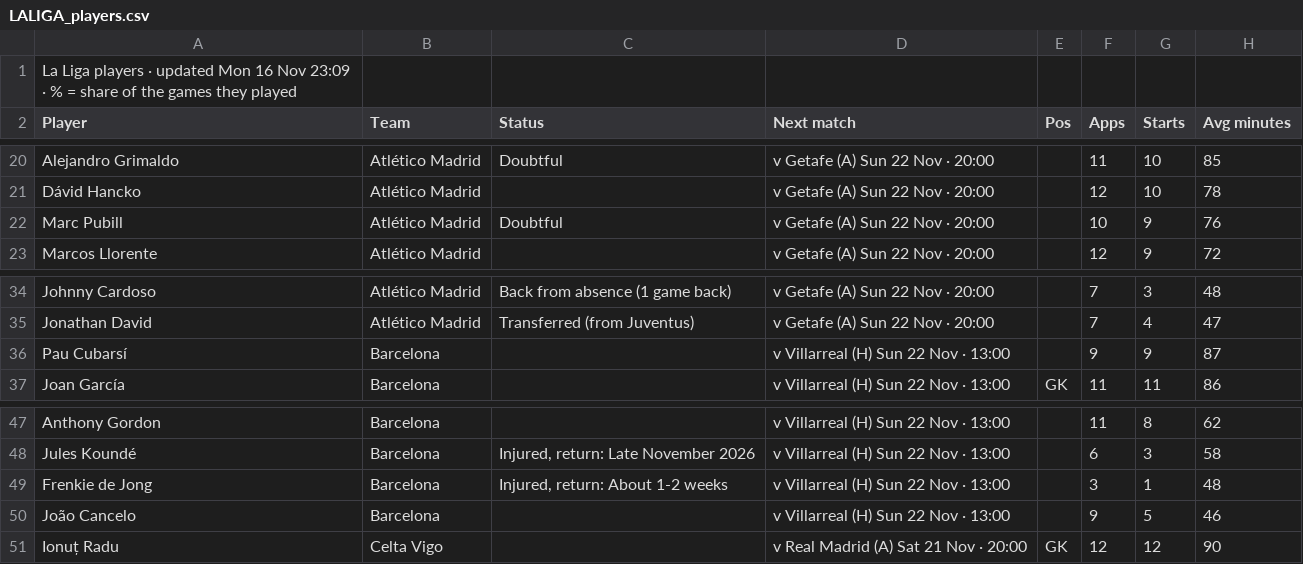
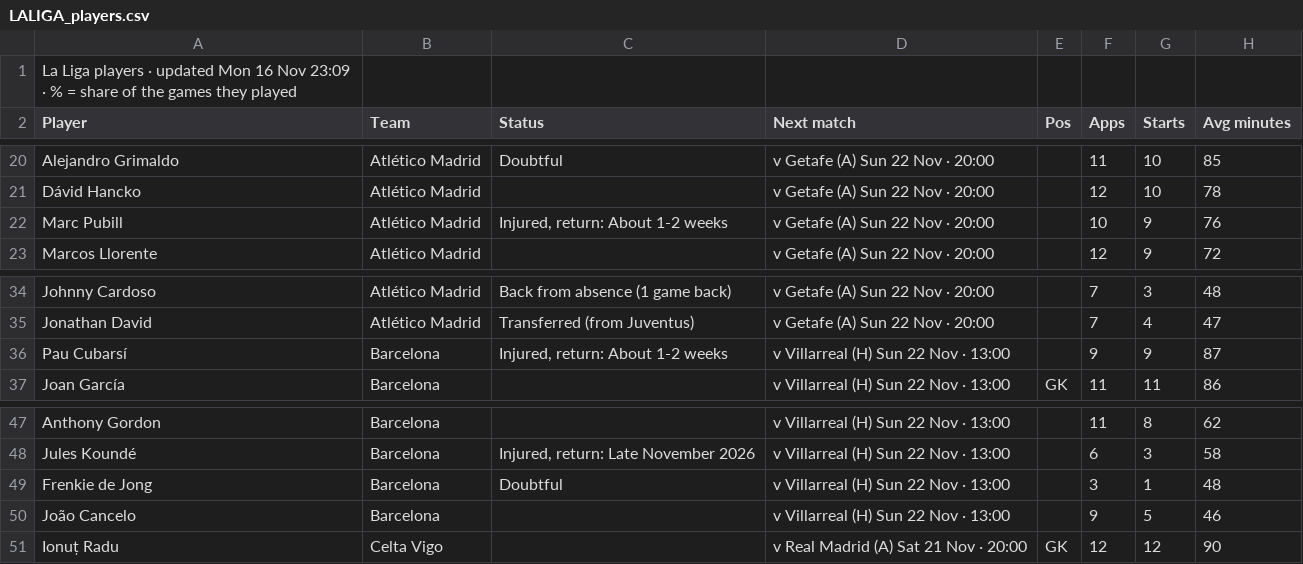
Before and after one commit to 7wilite7/Football-Stats, a CSV file: out/LALIGA_players.csv, drawn as a sheet; only a part is shown, gaps mark what is left out; the diff names each change by its address in the sheet, - before the commit and + after, or states it on an @@ line.

Commit message:
update LALIGA

```diff
--- a/out/LALIGA_players.csv
+++ b/out/LALIGA_players.csv
-C22 (Status): Doubtful
+C22 (Status): Injured, return: About 1-2 weeks
-C36 (Status): (empty)
+C36 (Status): Injured, return: About 1-2 weeks
-C49 (Status): Injured, return: About 1-2 weeks
+C49 (Status): Doubtful
```
Also changed, not shown: out/INDEX.csv, 5 other files.
